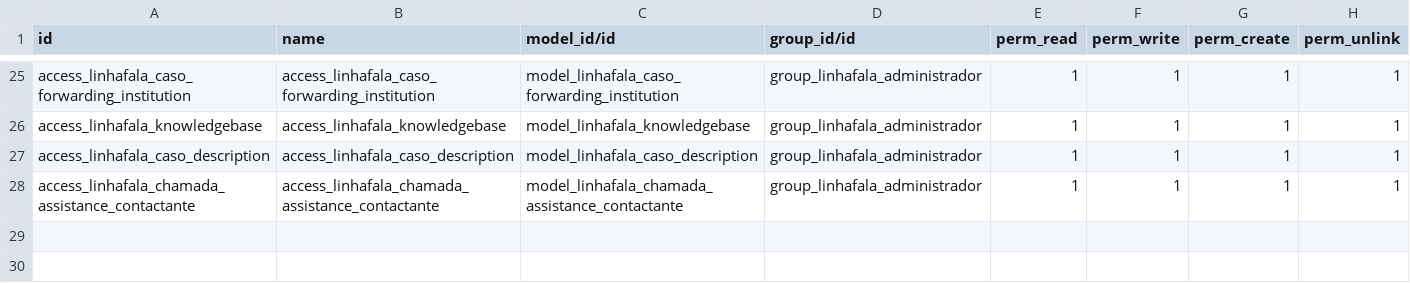
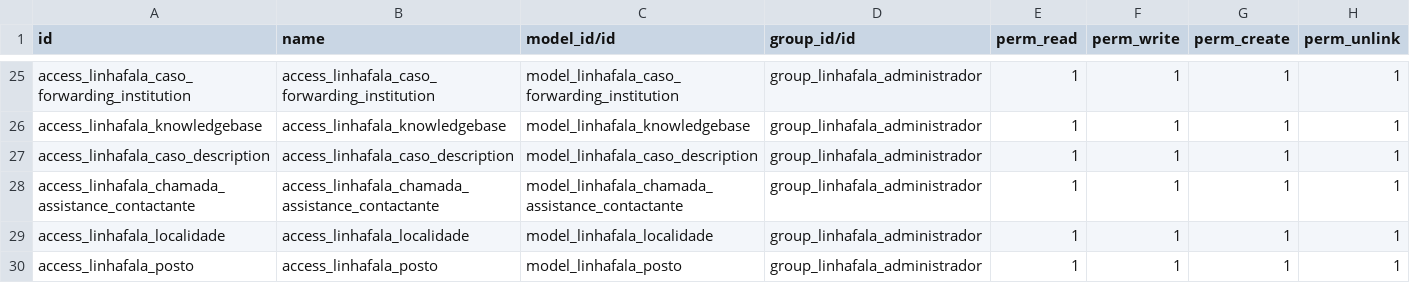
Before and after one commit to roboboinc/linhafala_odoo, a CSV file: security/ir.model.access.csv, drawn as a sheet; only a part is shown, gaps mark what is left out.

Commit message:
added postos and bairros to all models

```diff
--- a/security/ir.model.access.csv
+++ b/security/ir.model.access.csv
@@ -28 +28,3 @@ access_linhafala_caso_description,access_linhafala_caso_description,model_linhaf
 access_linhafala_chamada_assistance_contactante,access_linhafala_chamada_assistance_contactante,model_linhafala_chamada_assistance_contactante,group_linhafala_administrador,1,1,1,1
+access_linhafala_localidade,access_linhafala_localidade,model_linhafala_localidade,group_linhafala_administrador,1,1,1,1
+access_linhafala_posto,access_linhafala_posto,model_linhafala_posto,group_linhafala_administrador,1,1,1,1
```
Also changed, not shown: data/linhafala.distrito.csv, 15 other files.
